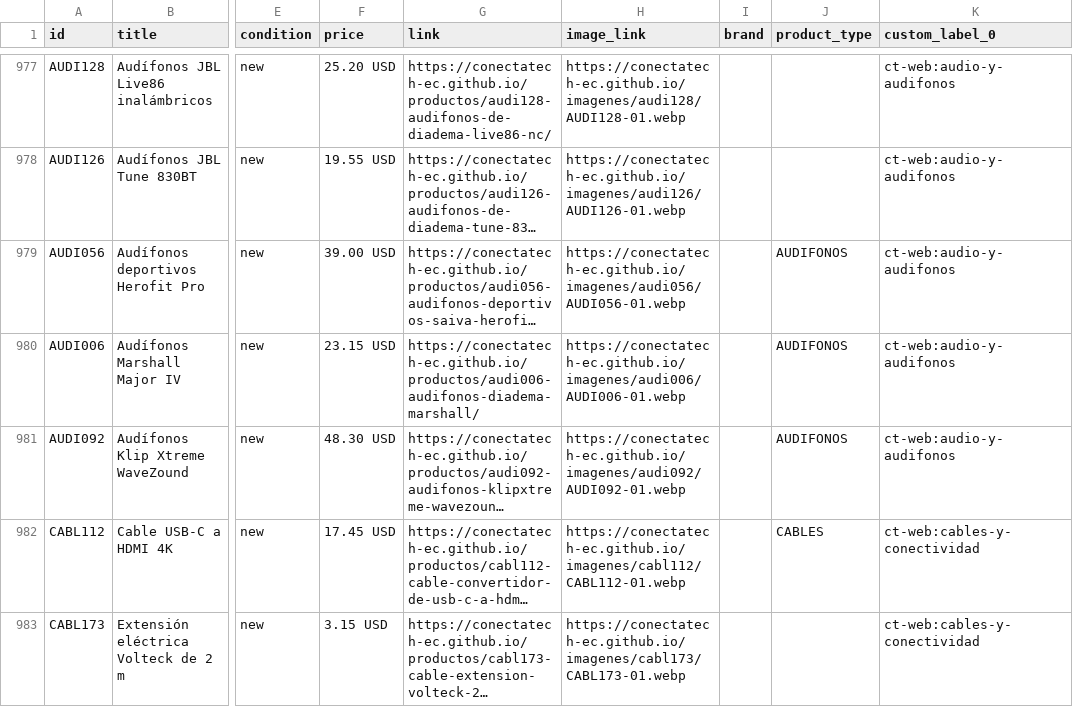
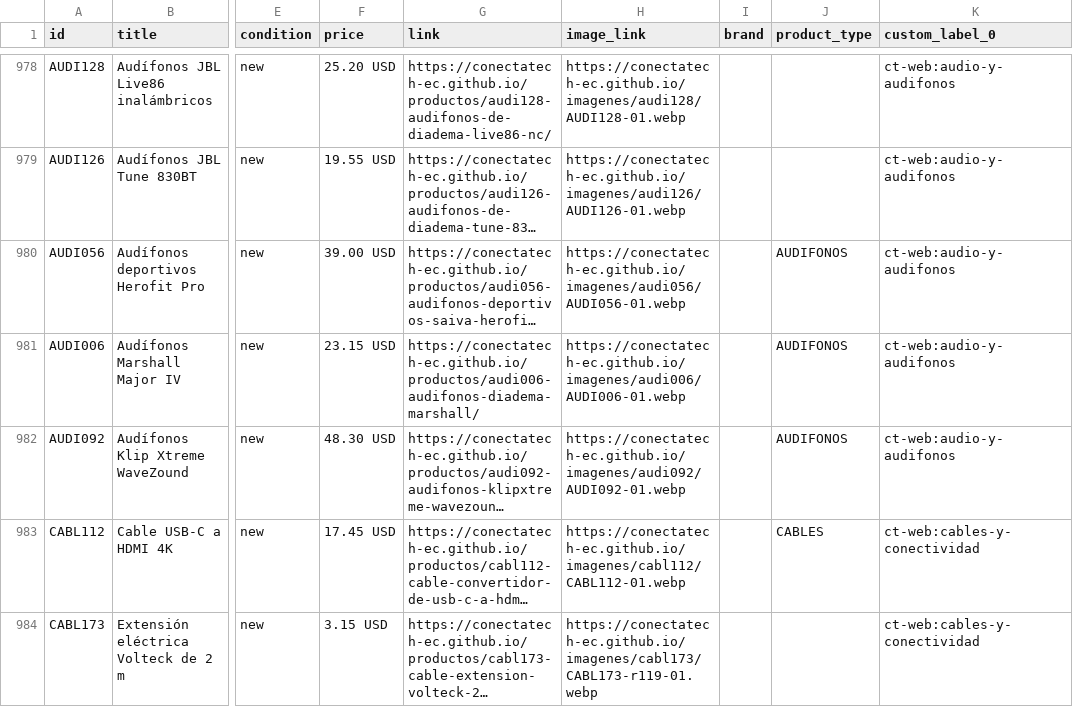
Before and after one commit to conectatech-ec/conectatech-ec.github.io, a CSV file: exportaciones/meta-catalogo-piloto.csv, drawn as a sheet; only a part is shown, gaps mark what is left out; long unchanged cells end in …; addresses are those after the commit; the diff covers the shown part only; the diff names each change by its address in the sheet, - before the commit and + after, or states it on an @@ line.

```diff
--- a/exportaciones/meta-catalogo-piloto.csv
+++ b/exportaciones/meta-catalogo-piloto.csv
-H984 (image_link): https://conectatech-ec.github.io/imagenes/cabl173/CABL173-01.webp
+H984 (image_link): https://conectatech-ec.github.io/imagenes/cabl173/CABL173-r119-01.webp
```
Also changed, not shown: 1 added row and 2 edited cells elsewhere in this file, exportaciones/contenido-multicanal.csv, 44 other files.
